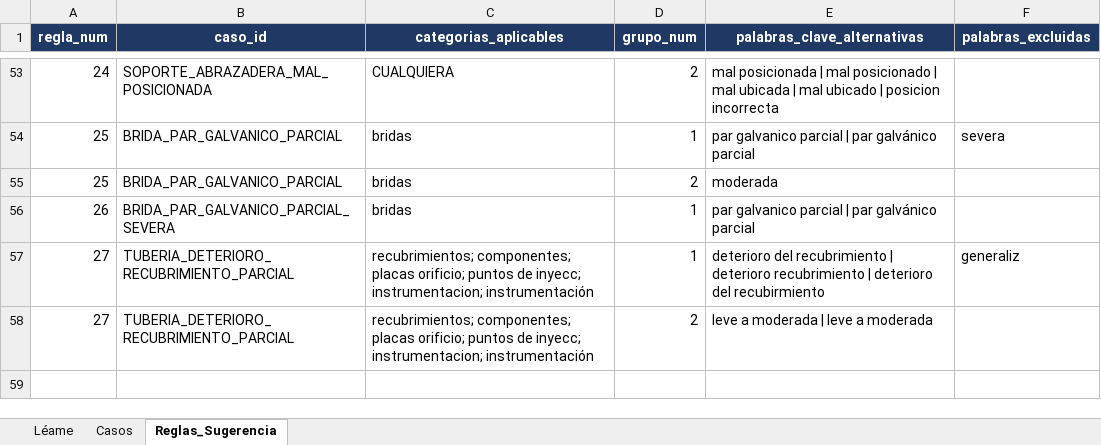
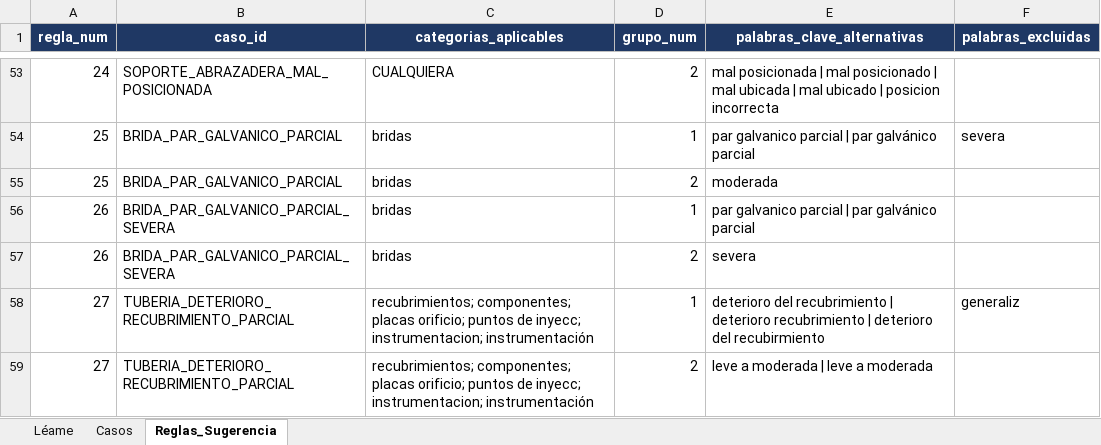
Before and after one commit to mpaifadelaguila-arch/control-informes, an Excel workbook: Catalogo_Hallazgos_Recomendaciones.xlsx, sheet Reglas_Sugerencia, drawn as a sheet; only a part is shown, gaps mark what is left out; values as stored, in another font and other column widths than the file's, no borders; the diff names each change by its address in the sheet, - before the commit and + after, or states it on an @@ line.

```diff
--- a/Catalogo_Hallazgos_Recomendaciones.xlsx (sheet Reglas_Sugerencia)
+++ b/Catalogo_Hallazgos_Recomendaciones.xlsx (sheet Reglas_Sugerencia)
+row 57: 26 | BRIDA_PAR_GALVANICO_PARCIAL_SEVERA | bridas | 2 | severa
```
Also changed, not shown: 1 other file.
